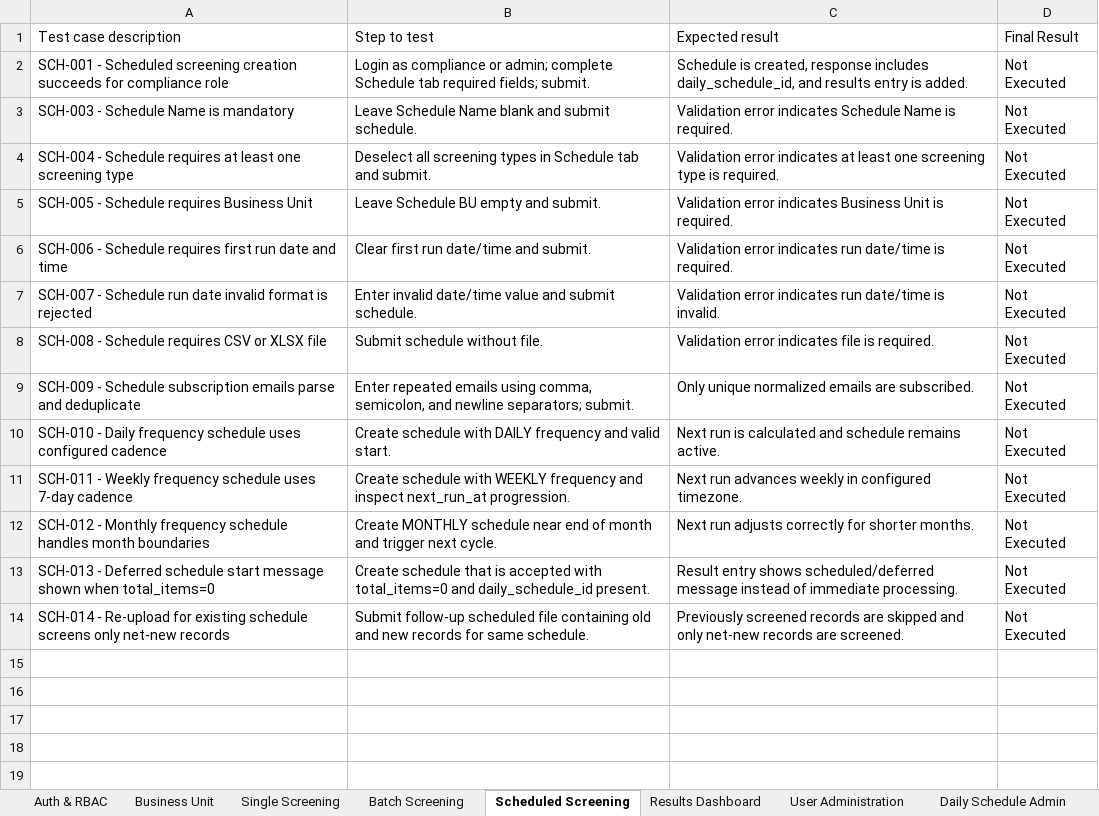
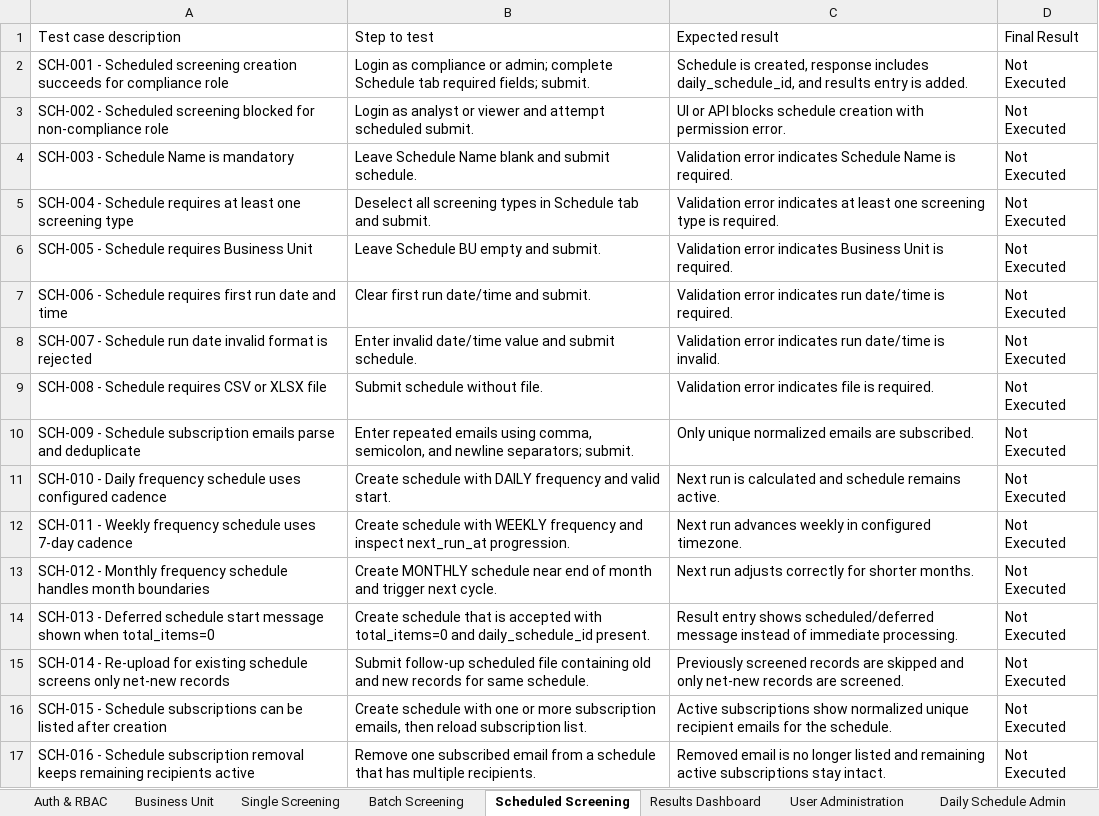
Before and after one commit to jankibhavsar84-sketch/Ofac-screening-AWS, an Excel workbook: docs/QA_Test_Cases.xlsx, sheet Scheduled Screening, drawn as a sheet; values as stored, in another font and other column widths than the file's, no borders; the diff names each change by its address in the sheet, - before the commit and + after, or states it on an @@ line.

```diff
--- a/docs/QA_Test_Cases.xlsx (sheet Scheduled Screening)
+++ b/docs/QA_Test_Cases.xlsx (sheet Scheduled Screening)
+row 3: SCH-002 - Scheduled screening blocked for non-compliance role | Login as analyst or viewer and attempt scheduled submit. | UI or API blocks schedule creation with permission error. | Not Executed
+row 16: SCH-015 - Schedule subscriptions can be listed after creation | Create schedule with one or more subscription emails, then reload subscription list. | Active subscriptions show normalized unique recipient emails for the schedule. | Not Executed
+row 17: SCH-016 - Schedule subscription removal keeps remaining recipients active | Remove one subscribed email from a schedule that has multiple recipients. | Removed email is no longer listed and remaining active subscriptions stay intact. | Not Executed
```
Also changed, not shown: sheet Negative Cases, sheet Batch Screening, sheet Results Dashboard, sheet Audit & Ops Controls, sheet Auth & RBAC, sheet Daily Schedule Admin, 3 more sheets, 1 other file.
